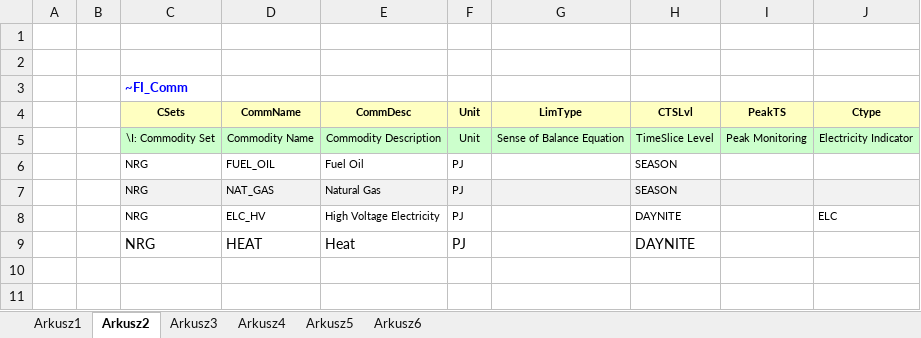
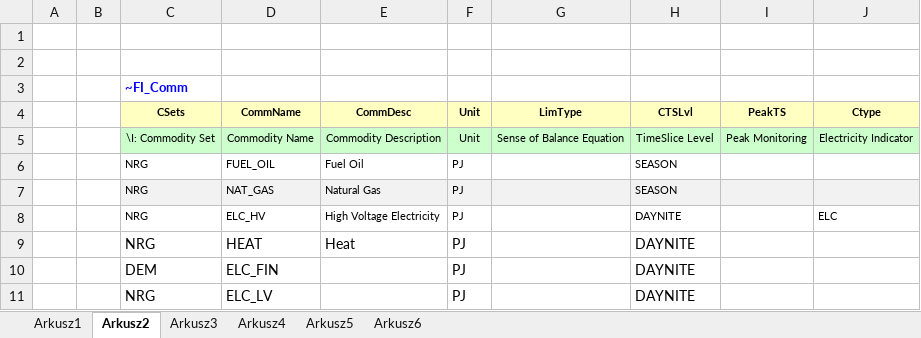
Before and after one commit to stawowiec/visualisations, an Excel workbook: VT_ELAND_ALL_V02.xlsx, sheet Arkusz2, drawn as a sheet; values as stored, in another font and other column widths than the file's, no borders; the diff names each change by its address in the sheet, - before the commit and + after, or states it on an @@ line.

```diff
--- a/VT_ELAND_ALL_V02.xlsx (sheet Arkusz2)
+++ b/VT_ELAND_ALL_V02.xlsx (sheet Arkusz2)
+row 10:  |  | DEM | ELC_FIN |  | PJ |  | DAYNITE
+row 11:  |  | NRG | ELC_LV |  | PJ |  | DAYNITE
```
Also changed, not shown: sheet Arkusz5, sheet Arkusz3.
